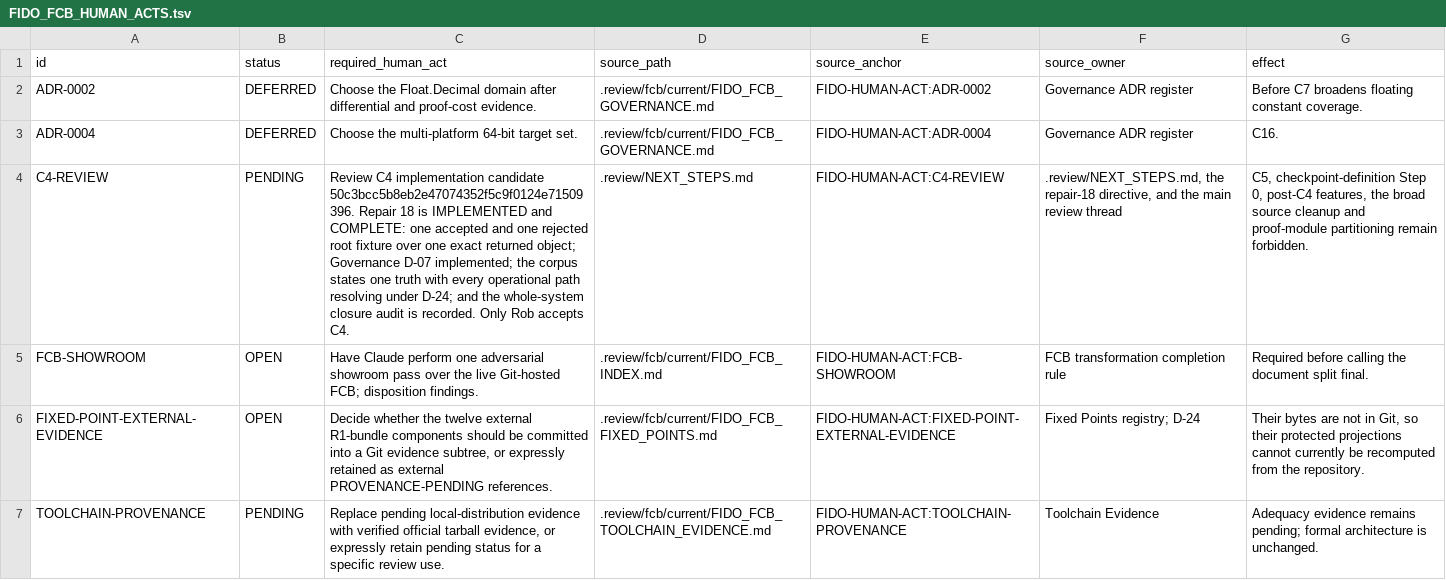
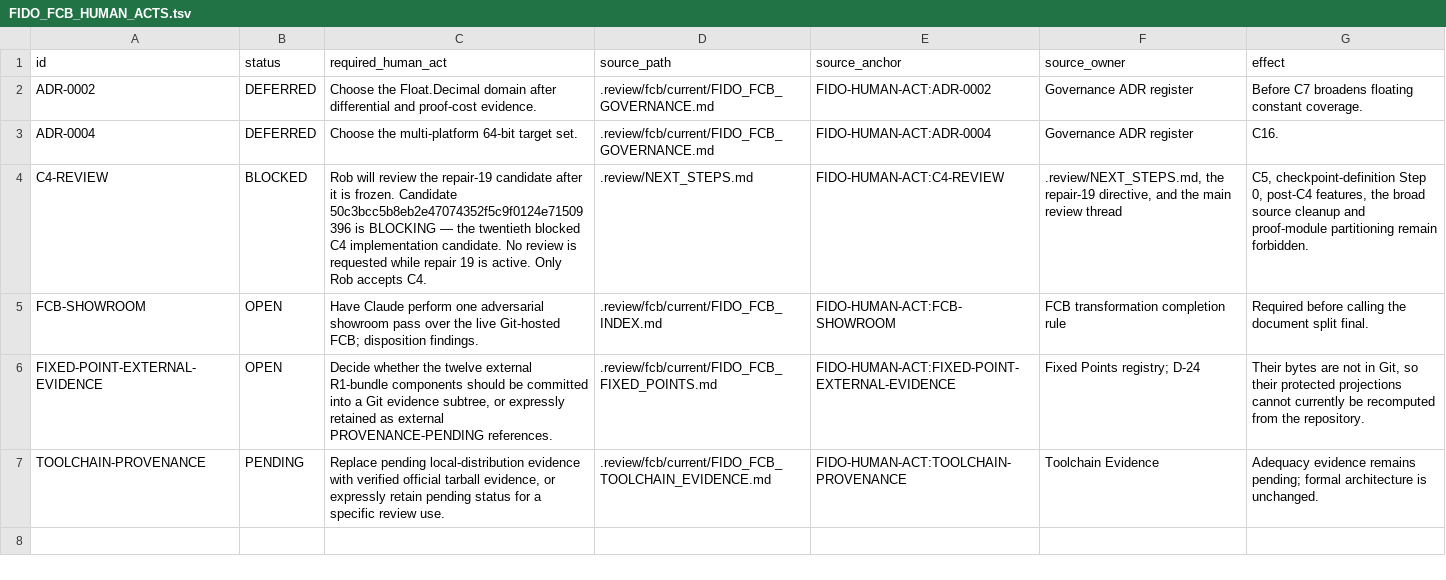
Before and after one commit to rhencke/fido, a TSV file: .review/fcb/current/FIDO_FCB_HUMAN_ACTS.tsv, drawn as a sheet; the diff names each change by its address in the sheet, - before the commit and + after, or states it on an @@ line.

```diff
--- a/.review/fcb/current/FIDO_FCB_HUMAN_ACTS.tsv
+++ b/.review/fcb/current/FIDO_FCB_HUMAN_ACTS.tsv
-B4 (status): PENDING
+B4 (status): BLOCKED
-C4 (required_human_act): Review C4 implementation candidate 50c3bcc5b8eb2e47074352f5c9f0124e71509396. Repair 18 is IMPLEMENTED and COMPLETE: one accepted and one rejected root fixture over one exact returned object; Governance D-07 implemented; the corpus states one truth with every operational path resolving under D-24; and the whole-system closure audit is recorded. Only Rob…
+C4 (required_human_act): Rob will review the repair-19 candidate after it is frozen. Candidate 50c3bcc5b8eb2e47074352f5c9f0124e71509396 is BLOCKING — the twentieth blocked C4 implementation candidate. No review is requested while repair 19 is active. Only Rob…
-F4 (source_owner): .review/NEXT_STEPS.md, the repair-18 directive, and…
+F4 (source_owner): .review/NEXT_STEPS.md, the repair-19 directive, and…
```
Also changed, not shown: .review/fcb/current/FIDO_FCB_REFERENCES.tsv, 12 other files.
